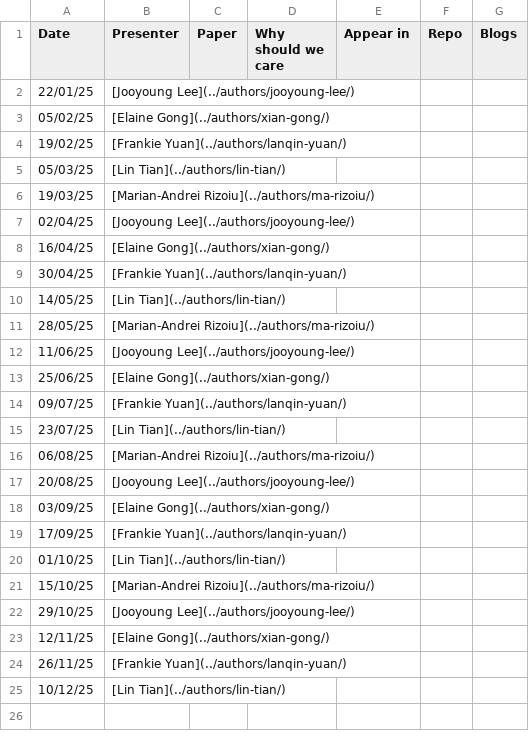
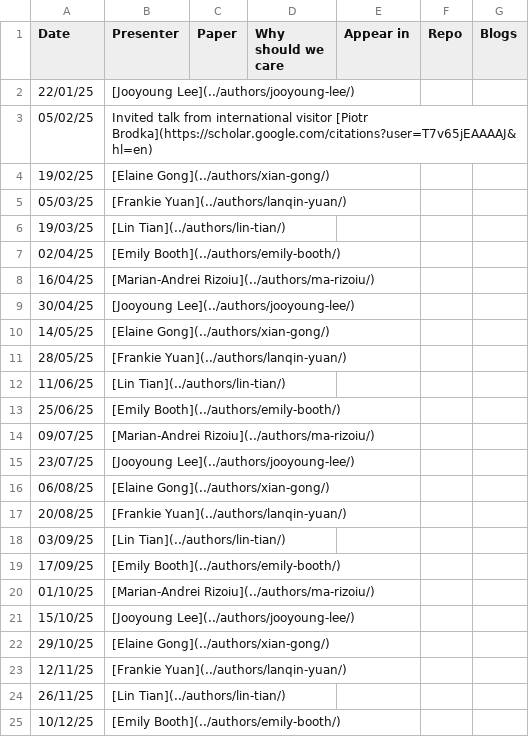
Before and after one commit to jooyoungl/behavioral-ds.github.io, a CSV file: content/reading/reading_group_schedule.csv, drawn as a sheet.

Commit message:
reading schedule update: added Emily, introduced international visitor from Poland on 5/02

```diff
--- a/content/reading/reading_group_schedule.csv
+++ b/content/reading/reading_group_schedule.csv
@@ -2,24 +2,24 @@ Date,Presenter,Paper,Why should we care,Appear in,Repo,Blogs
 22/01/25,[Jooyoung Lee](../authors/jooyoung-lee/),,,,,
-05/02/25,[Elaine Gong](../authors/xian-gong/),,,,,
-19/02/25,[Frankie Yuan](../authors/lanqin-yuan/),,,,,
-05/03/25,[Lin Tian](../authors/lin-tian/),,,,,
-19/03/25,[Marian-Andrei Rizoiu](../authors/ma-rizoiu/),,,,,
-02/04/25,[Jooyoung Lee](../authors/jooyoung-lee/),,,,,
-16/04/25,[Elaine Gong](../authors/xian-gong/),,,,,
-30/04/25,[Frankie Yuan](../authors/lanqin-yuan/),,,,,
-14/05/25,[Lin Tian](../authors/lin-tian/),,,,,
-28/05/25,[Marian-Andrei Rizoiu](../authors/ma-rizoiu/),,,,,
-11/06/25,[Jooyoung Lee](../authors/jooyoung-lee/),,,,,
-25/06/25,[Elaine Gong](../authors/xian-gong/),,,,,
-09/07/25,[Frankie Yuan](../authors/lanqin-yuan/),,,,,
-23/07/25,[Lin Tian](../authors/lin-tian/),,,,,
-06/08/25,[Marian-Andrei Rizoiu](../authors/ma-rizoiu/),,,,,
-20/08/25,[Jooyoung Lee](../authors/jooyoung-lee/),,,,,
-03/09/25,[Elaine Gong](../authors/xian-gong/),,,,,
-17/09/25,[Frankie Yuan](../authors/lanqin-yuan/),,,,,
-01/10/25,[Lin Tian](../authors/lin-tian/),,,,,
-15/10/25,[Marian-Andrei Rizoiu](../authors/ma-rizoiu/),,,,,
-29/10/25,[Jooyoung Lee](../authors/jooyoung-lee/),,,,,
-12/11/25,[Elaine Gong](../authors/xian-gong/),,,,,
-26/11/25,[Frankie Yuan](../authors/lanqin-yuan/),,,,,
-10/12/25,[Lin Tian](../authors/lin-tian/),,,,,
+05/02/25,Invited talk from international visitor [Piotr Brodka](https://scholar.google.com/citations?user=T7v65jEAAAAJ&hl=en),,,,,
+19/02/25,[Elaine Gong](../authors/xian-gong/),,,,,
+05/03/25,[Frankie Yuan](../authors/lanqin-yuan/),,,,,
+19/03/25,[Lin Tian](../authors/lin-tian/),,,,,
+02/04/25,[Emily Booth](../authors/emily-booth/),,,,,
+16/04/25,[Marian-Andrei Rizoiu](../authors/ma-rizoiu/),,,,,
+30/04/25,[Jooyoung Lee](../authors/jooyoung-lee/),,,,,
+14/05/25,[Elaine Gong](../authors/xian-gong/),,,,,
+28/05/25,[Frankie Yuan](../authors/lanqin-yuan/),,,,,
+11/06/25,[Lin Tian](../authors/lin-tian/),,,,,
+25/06/25,[Emily Booth](../authors/emily-booth/),,,,,
+09/07/25,[Marian-Andrei Rizoiu](../authors/ma-rizoiu/),,,,,
+23/07/25,[Jooyoung Lee](../authors/jooyoung-lee/),,,,,
+06/08/25,[Elaine Gong](../authors/xian-gong/),,,,,
+20/08/25,[Frankie Yuan](../authors/lanqin-yuan/),,,,,
+03/09/25,[Lin Tian](../authors/lin-tian/),,,,,
+17/09/25,[Emily Booth](../authors/emily-booth/),,,,,
+01/10/25,[Marian-Andrei Rizoiu](../authors/ma-rizoiu/),,,,,
+15/10/25,[Jooyoung Lee](../authors/jooyoung-lee/),,,,,
+29/10/25,[Elaine Gong](../authors/xian-gong/),,,,,
+12/11/25,[Frankie Yuan](../authors/lanqin-yuan/),,,,,
+26/11/25,[Lin Tian](../authors/lin-tian/),,,,,
+10/12/25,[Emily Booth](../authors/emily-booth/),,,,,
```
